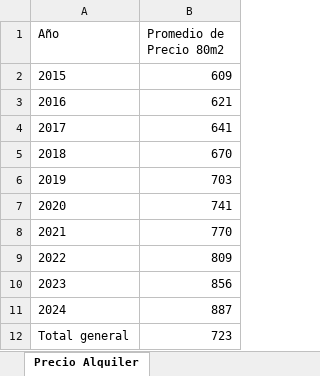
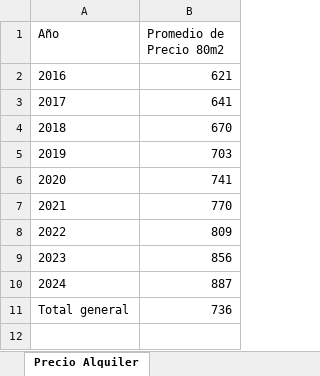
Before and after one commit to cadiz-resiste/openrta-excel, an Excel workbook: Histórico Precios Alquiler Cádiz (m2) - Fuente Idealista.xlsx, sheet Precio Alquiler, drawn as a sheet; values as stored, in another font and other column widths than the file's, no borders; charts and pictures not drawn; removed rows and columns are numbered as before the commit, all else as after; the diff names each change by its address in the sheet, - before the commit and + after, or states it on an @@ line.

```diff
--- a/Histórico Precios Alquiler Cádiz (m2) - Fuente Idealista.xlsx (sheet Precio Alquiler)
+++ b/Histórico Precios Alquiler Cádiz (m2) - Fuente Idealista.xlsx (sheet Precio Alquiler)
-row 2: 2015 | 609
-B11 (Promedio de Precio 80m2): 723
+B11 (Promedio de Precio 80m2): 736
```
Also changed, not shown: sheet % Precio Alquiler base 2016, other sheet tabs, charts or pictures, Histórico Precios Venta Cádiz (m2) - Fuente Idealista.xlsx.
